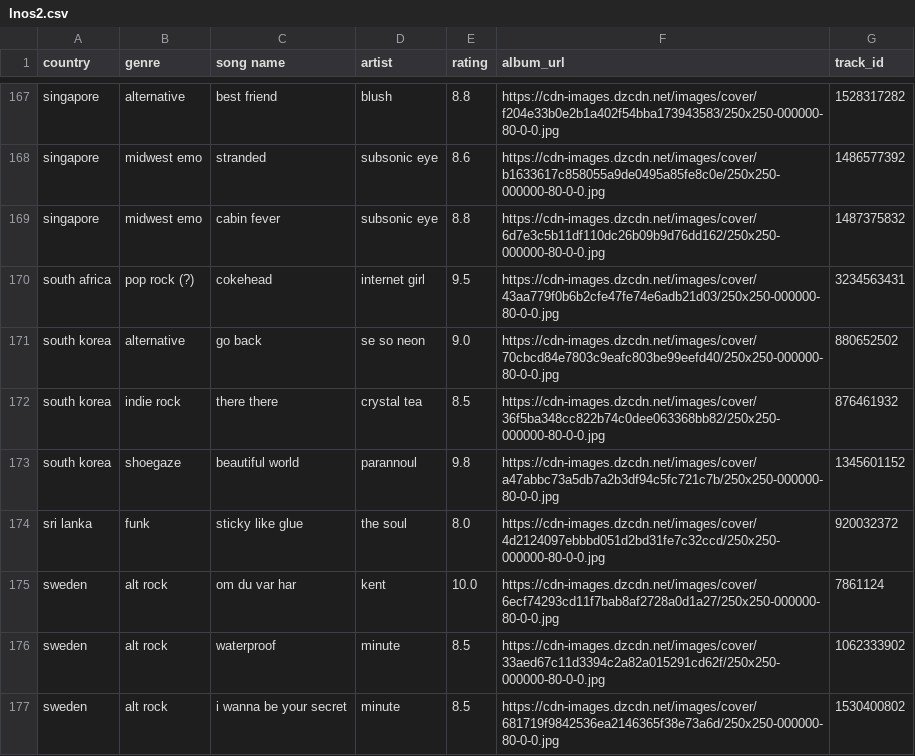
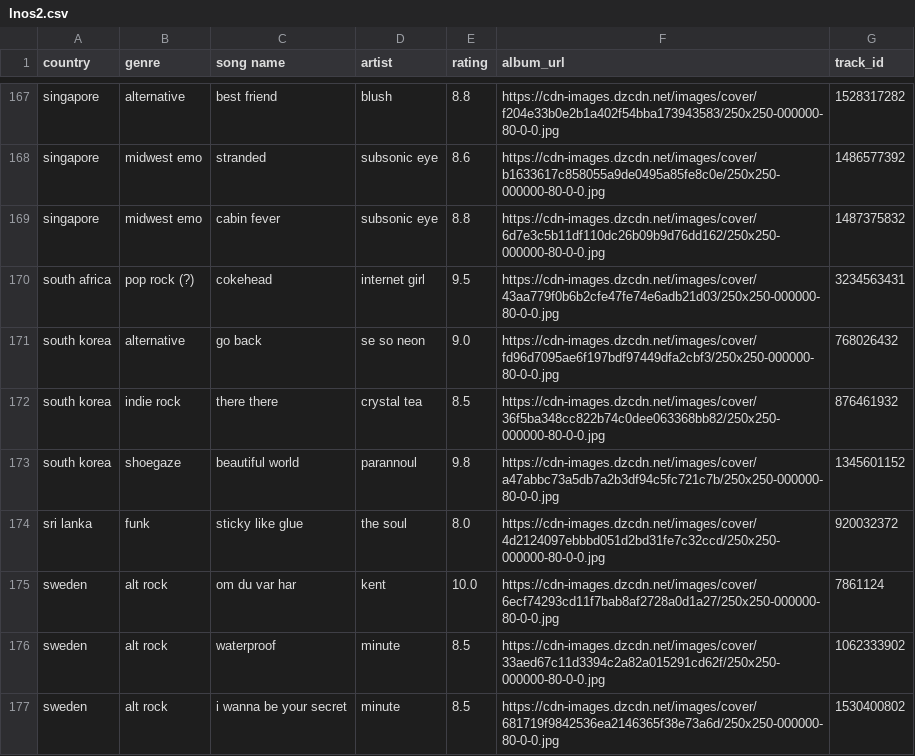
Before and after one commit to saladchalice/Alt-Around-the-World, a CSV file: data/lnos2.csv, drawn as a sheet; only a part is shown, gaps mark what is left out; the diff covers the shown part only.

```diff
--- a/data/lnos2.csv
+++ b/data/lnos2.csv
@@ -170,3 +170,3 @@ singapore,midwest emo,cabin fever,subsonic eye,8.8,https://cdn-images.dzcdn.net/
 south africa,pop rock (?) ,cokehead,internet girl,9.5,https://cdn-images.dzcdn.net/images/cover/43aa779f0b6b2cfe47fe74e6adb21d03/250x250-000000-80-0-0.jpg,3234563431
-south korea,alternative,go back,se so neon,9.0,https://cdn-images.dzcdn.net/images/cover/70cbcd84e7803c9eafc803be99eefd40/250x250-000000-80-0-0.jpg,880652502
+south korea,alternative,go back,se so neon,9.0,https://cdn-images.dzcdn.net/images/cover/fd96d7095ae6f197bdf97449dfa2cbf3/250x250-000000-80-0-0.jpg,768026432
 south korea,indie rock,there there,crystal tea,8.5,https://cdn-images.dzcdn.net/images/cover/36f5ba348cc822b74c0dee063368bb82/250x250-000000-80-0-0.jpg,876461932
```
Also changed, not shown: 12 edited cells elsewhere in this file, 1 other file.
